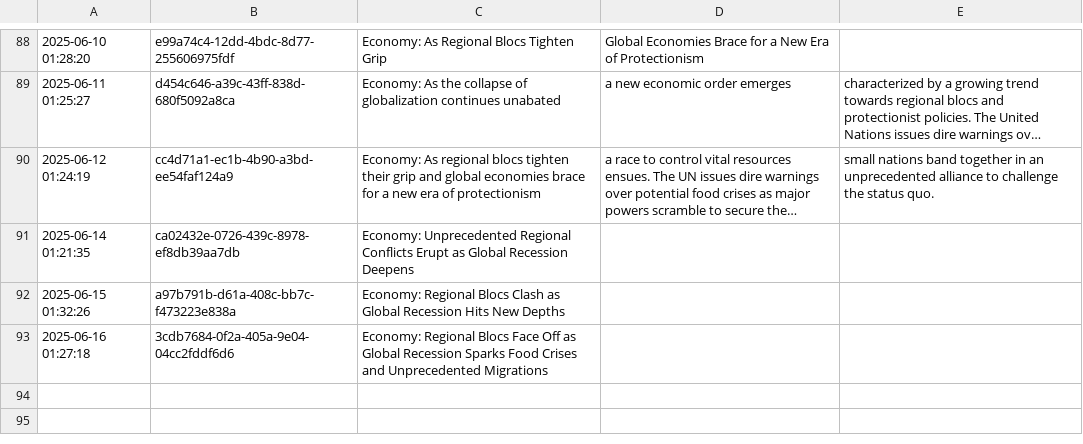
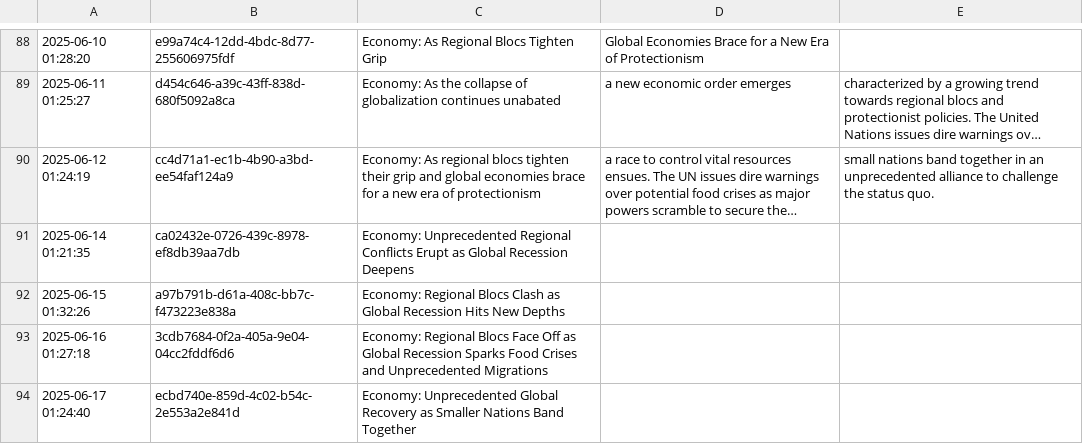
Before and after one commit to cryptoroom203/AI-insight, a CSV file: mind/mind.csv, drawn as a sheet; only a part is shown, gaps mark what is left out; long unchanged cells end in ….

```diff
--- a/mind/mind.csv
+++ b/mind/mind.csv
@@ -93 +93,2 @@
 2025-06-16 01:27:18,3cdb7684-0f2a-405a-9e04-04cc2fddf6d6,Economy: Regional Blocs Face Off as Global Recession Sparks Food Crises and Unprecedented Migrations
+2025-06-17 01:24:40,ecbd740e-859d-4c02-b54c-2e553a2e841d,Economy: Unprecedented Global Recovery as Smaller Nations Band Together
```
Also changed, not shown: 1 other file.
